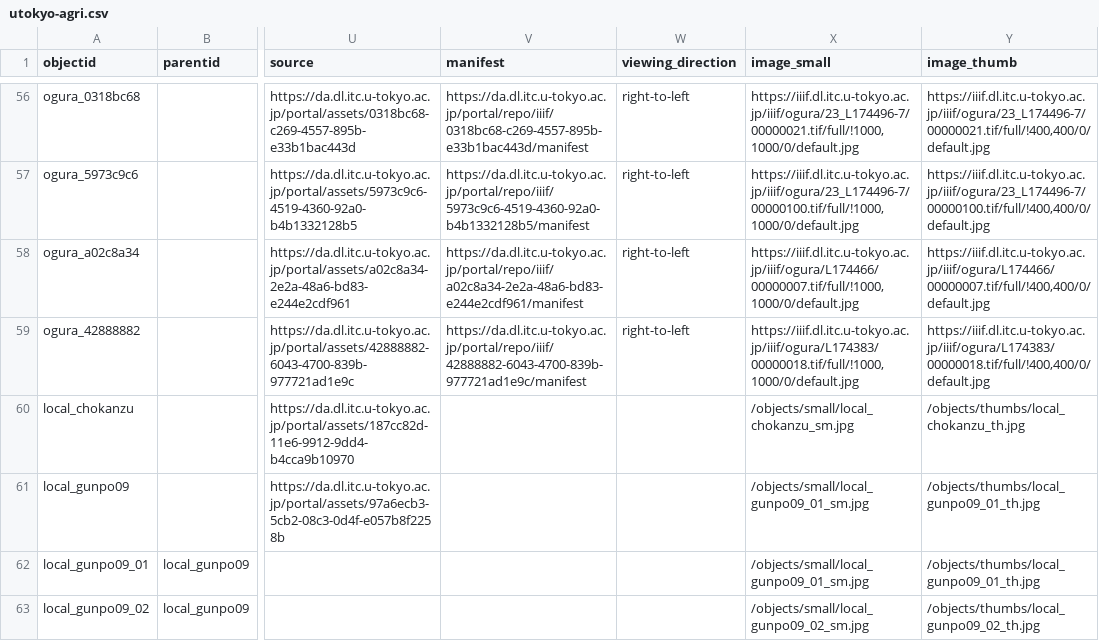
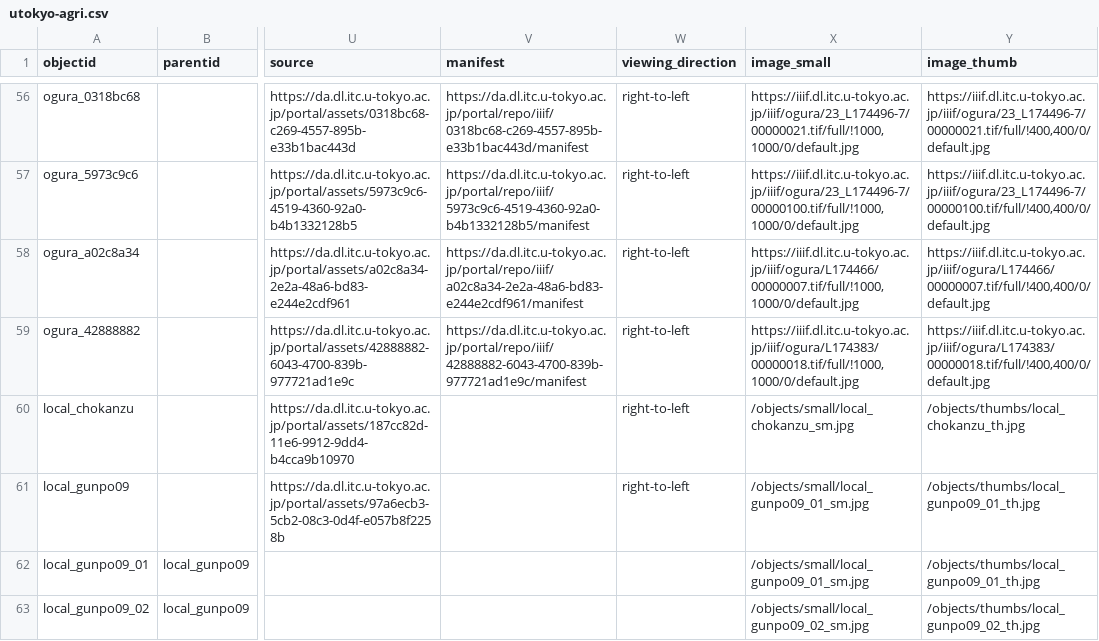
Before and after one commit to nakamura196/cb-ja-demo, a CSV file: _data/utokyo-agri.csv, drawn as a sheet; only a part is shown, gaps mark what is left out; the diff names each change by its address in the sheet, - before the commit and + after, or states it on an @@ line.

```diff
--- a/_data/utokyo-agri.csv
+++ b/_data/utokyo-agri.csv
-W60:W61 (viewing_direction): (empty)
+W60:W61 (viewing_direction): right-to-left
```
Also changed, not shown: 2 other files.
